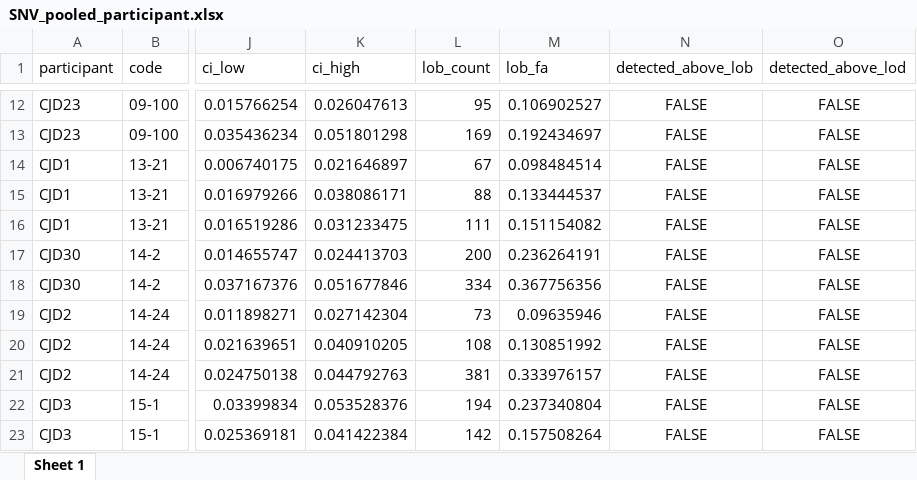
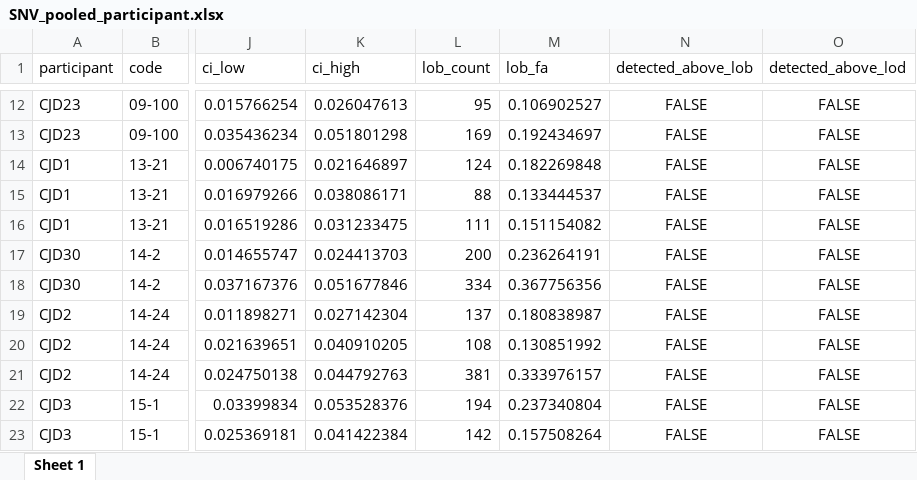
Before and after one commit to ManfrediC/prnp-somatic, an Excel workbook: results/ddPCR/SNV_pooled_participant.xlsx, sheet Sheet 1, drawn as a sheet; only a part is shown, gaps mark what is left out; values as stored, in another font and other column widths than the file's, no borders; the diff covers the shown part only; the diff names each change by its address in the sheet, - before the commit and + after, or states it on an @@ line.

```diff
--- a/results/ddPCR/SNV_pooled_participant.xlsx (sheet Sheet 1)
+++ b/results/ddPCR/SNV_pooled_participant.xlsx (sheet Sheet 1)
-L14 (lob_count): 67
+L14 (lob_count): 124
-M14 (lob_fa): 0.098484514
+M14 (lob_fa): 0.182269848
-L19 (lob_count): 73
+L19 (lob_count): 137
-M19 (lob_fa): 0.09635946
+M19 (lob_fa): 0.180838987
```
Also changed, not shown: 20 edited cells elsewhere in this sheet, results/ddPCR/SNV_data_final.xlsx, 5 other files.
